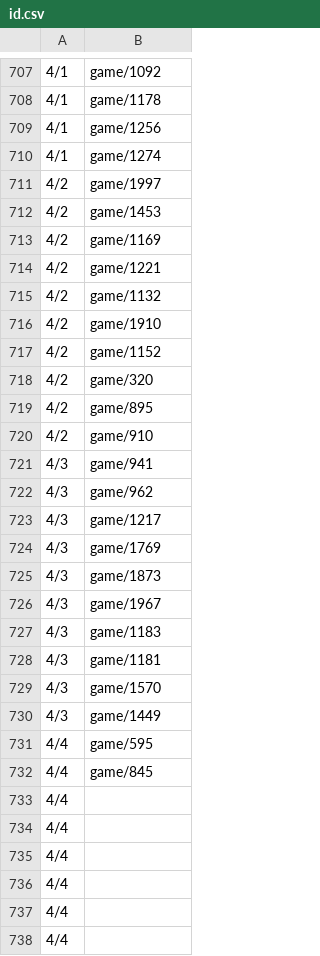
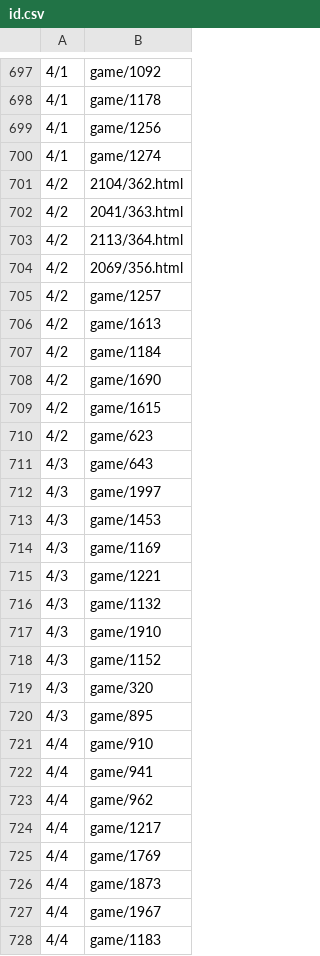
Before and after one commit to HZH1907/somenormalfile, a CSV file: id.csv, drawn as a sheet; only a part is shown, gaps mark what is left out; the diff covers the shown part only.

```diff
--- a/id.csv
+++ b/id.csv
@@ -710,29 +700,29 @@
 4/1,game/1274
-4/2,game/1997
-4/2,game/1453
-4/2,game/1169
-4/2,game/1221
-4/2,game/1132
-4/2,game/1910
-4/2,game/1152
-4/2,game/320
-4/2,game/895
-4/2,game/910
-4/3,game/941
-4/3,game/962
-4/3,game/1217
-4/3,game/1769
-4/3,game/1873
-4/3,game/1967
-4/3,game/1183
-4/3,game/1181
-4/3,game/1570
-4/3,game/1449
-4/4,game/595
-4/4,game/845
-4/4,
-4/4,
-4/4,
-4/4,
-4/4,
-4/4,
+4/2,2104/362.html
+4/2,2041/363.html
+4/2,2113/364.html
+4/2,2069/356.html
+4/2,game/1257
+4/2,game/1613
+4/2,game/1184
+4/2,game/1690
+4/2,game/1615
+4/2,game/623
+4/3,game/643
+4/3,game/1997
+4/3,game/1453
+4/3,game/1169
+4/3,game/1221
+4/3,game/1132
+4/3,game/1910
+4/3,game/1152
+4/3,game/320
+4/3,game/895
+4/4,game/910
+4/4,game/941
+4/4,game/962
+4/4,game/1217
+4/4,game/1769
+4/4,game/1873
+4/4,game/1967
+4/4,game/1183
```
Also changed, not shown: 10 removed rows and 5 edited cells elsewhere in this file.
